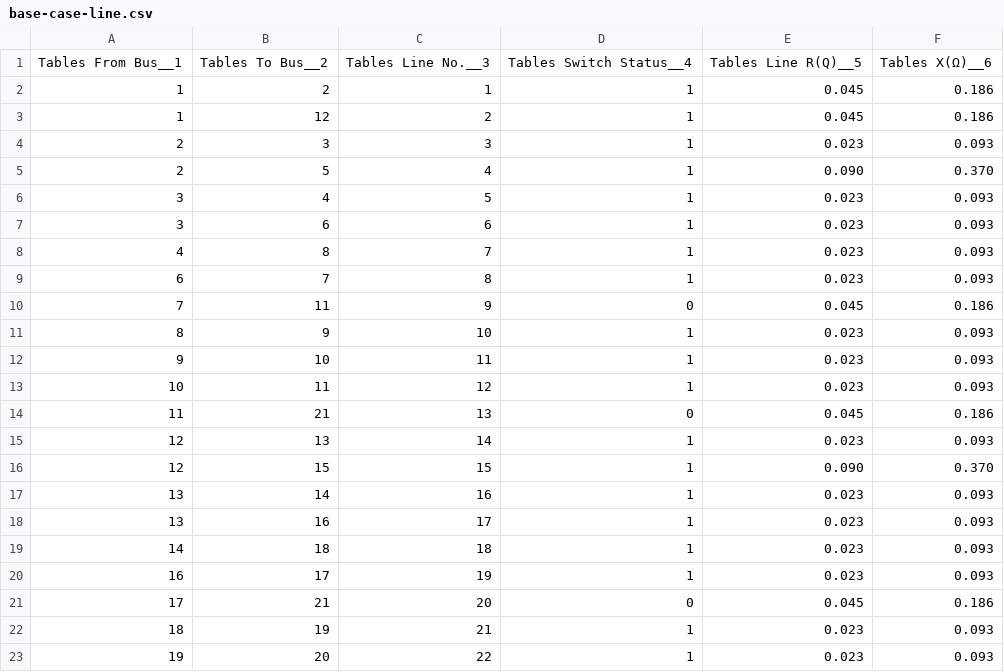
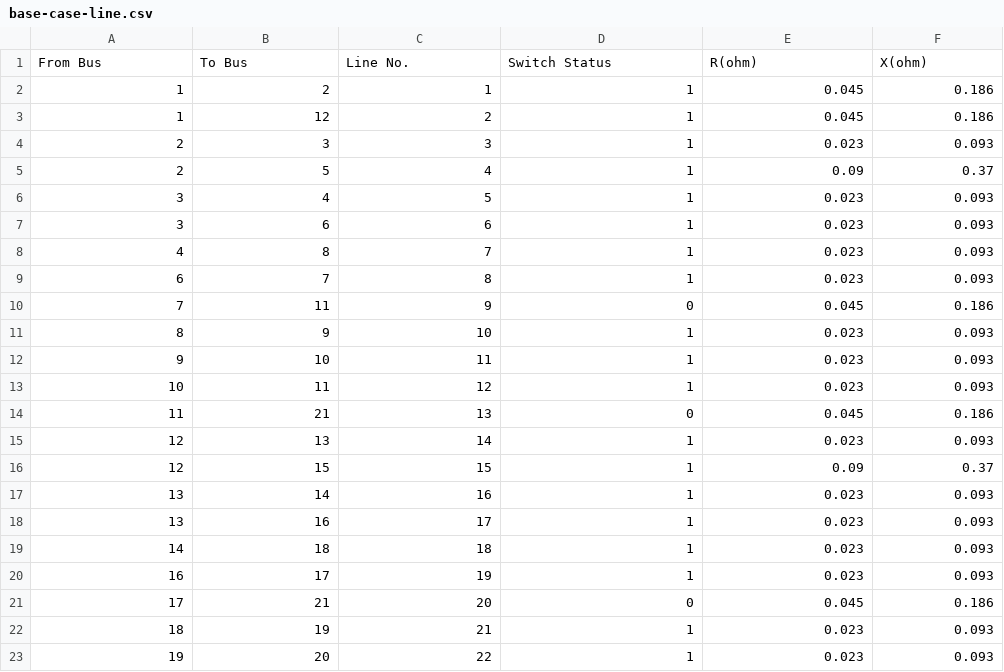
Before and after one commit to kishanknows/graph-based-resiliency-for-PDN, a CSV file: data/case1/base-case-line.csv, drawn as a sheet; only a part is shown; removed rows and columns are numbered as before the commit, all else as after; the diff names each change by its address in the sheet, - before the commit and + after, or states it on an @@ line.

Commit message:
updated data

```diff
--- a/data/case1/base-case-line.csv
+++ b/data/case1/base-case-line.csv
-row 1: Tables From Bus__1 | Tables To Bus__2 | Tables Line No.__3 | Tables Switch Status__4 | Tables Line R(Q)__5 | Tables Χ(Ω)__6
+row 1: From Bus | To Bus | Line No. | Switch Status | R(ohm) | X(ohm)
-E5: 0.090
+E5: 0.09
-F5: 0.370
+F5: 0.37
-E16: 0.090
+E16: 0.09
-F16: 0.370
+F16: 0.37
```
Also changed, not shown: 4 other files.
